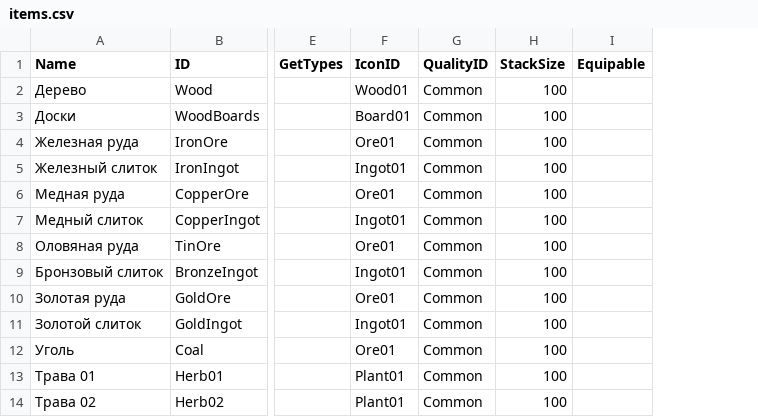
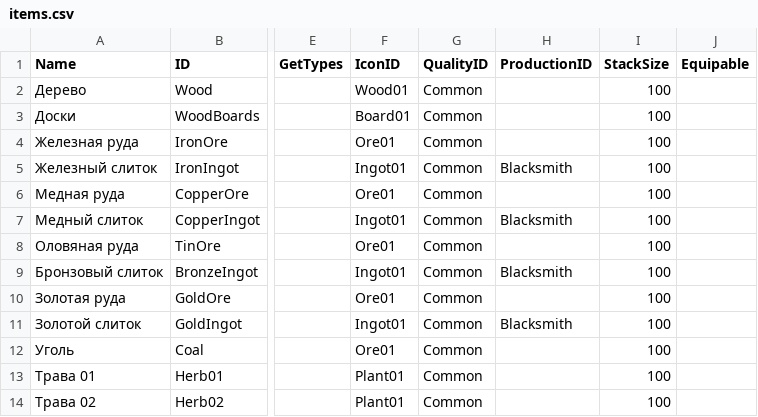
Before and after one commit to Lergassi/heroes_manager, a CSV file: core/data/csv/items.csv, drawn as a sheet; only a part is shown, gaps mark what is left out; the diff names each change by its address in the sheet, - before the commit and + after, or states it on an @@ line.

```diff
--- a/core/data/csv/items.csv
+++ b/core/data/csv/items.csv
+column H (ProductionID), rows 5-11: Blacksmith |  | Blacksmith |  | Blacksmith |  | Blacksmith
```
Also changed, not shown: 27 other files.
